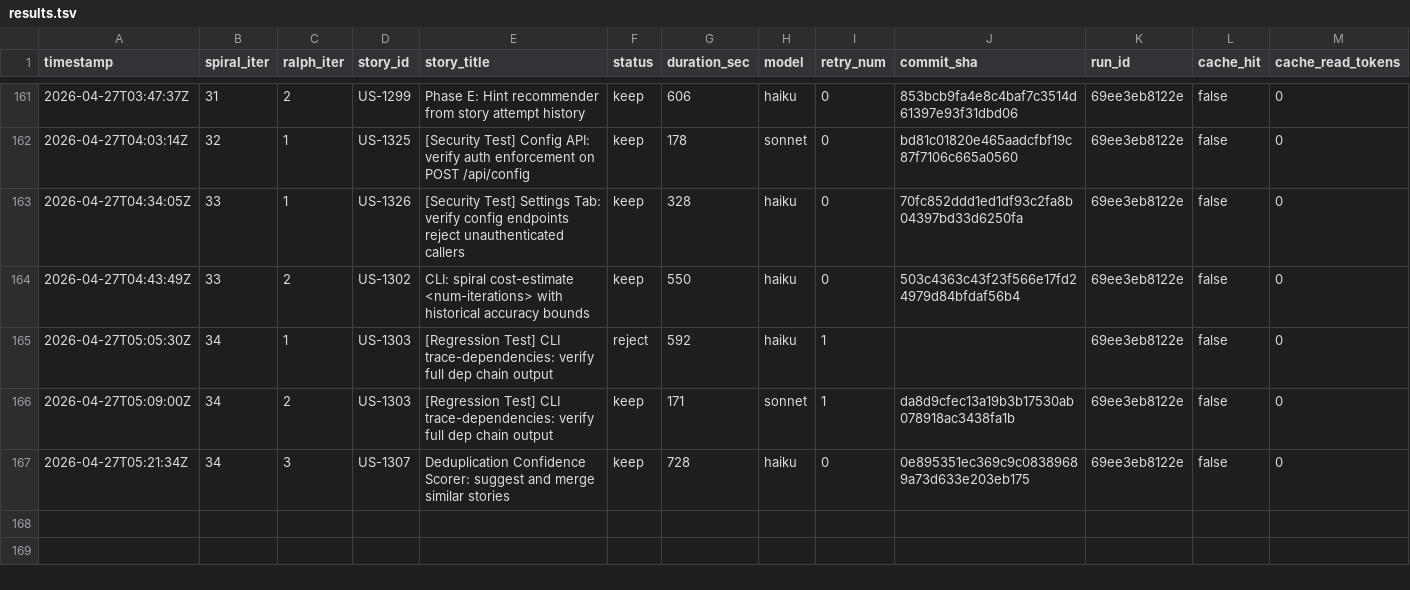
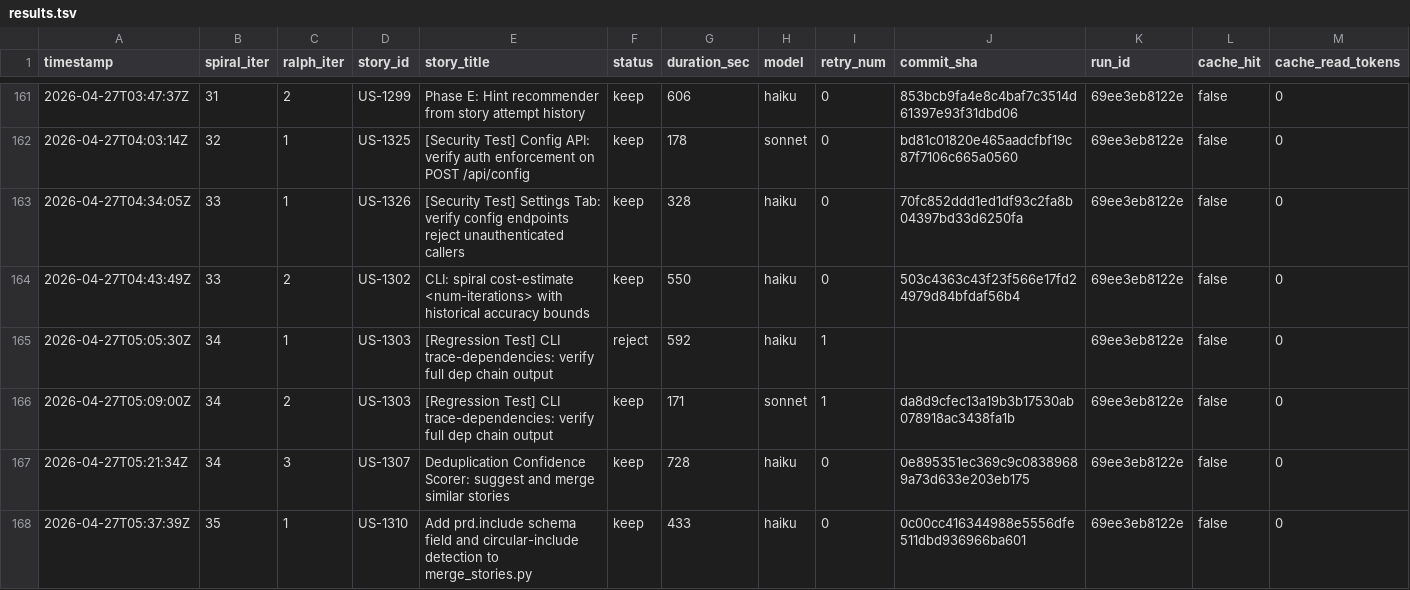
Before and after one commit to wenjyue84/spiral, a TSV file: results.tsv, drawn as a sheet; only a part is shown, gaps mark what is left out; rows hold the shown columns only; the diff names each change by its address in the sheet, - before the commit and + after, or states it on an @@ line.

```diff
--- a/results.tsv
+++ b/results.tsv
+row 168: 2026-04-27T05:37:39Z | 35 | 1 | US-1310 | Add prd.include schema field and circular-include detection to merge_stories.py | keep | 433 | haiku | 0 | 0c00cc416344988e5556dfe511dbd936966ba601 | 69ee3eb8122e | false | 0
```
Also changed, not shown: 5 other files.
